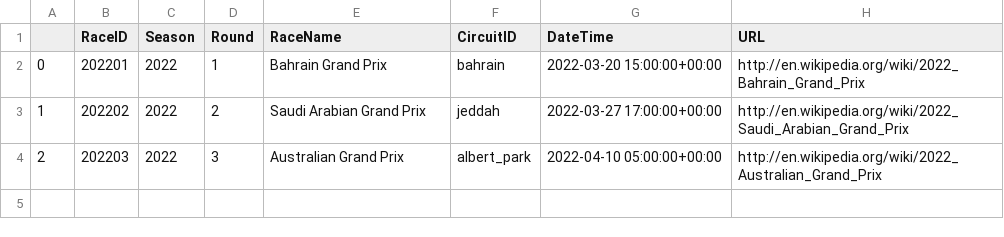
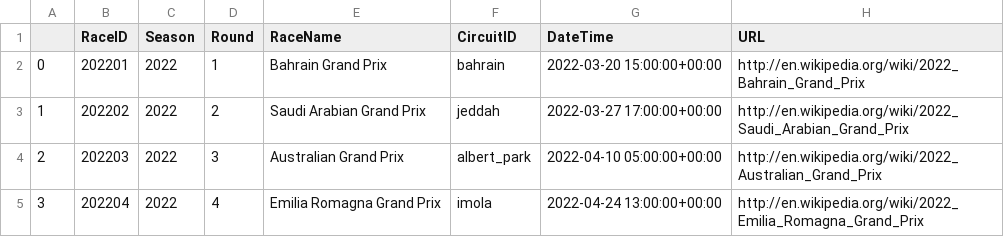
Before and after one commit to cwf231/2022-goodnight-f1antasy, a CSV file: data/races.csv, drawn as a sheet; the diff names each change by its address in the sheet, - before the commit and + after, or states it on an @@ line.

```diff
--- a/data/races.csv
+++ b/data/races.csv
+row 5: 3 | 202204 | 2022 | 4 | Emilia Romagna Grand Prix | imola | 2022-04-24 13:00:00+00:00 | http://en.wikipedia.org/wiki/2022_Emilia_Romagna_Grand_Prix
```
Also changed, not shown: data/circuits.csv, data/results.csv, 3 other files.
